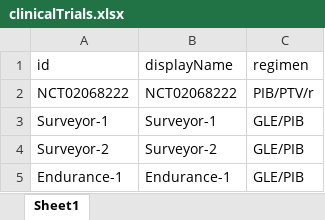
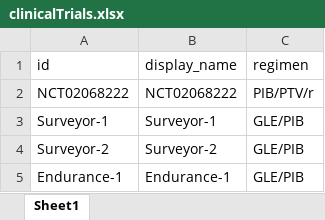
Before and after one commit to giffordlabcvr/PHE-HCV-DRUG-RESISTANCE, an Excel workbook: tabular/contributed/clinicalTrials.xlsx, sheet Sheet1, drawn as a sheet; only a part is shown; values as stored, in another font and other column widths than the file's, no borders; the diff names each change by its address in the sheet, - before the commit and + after, or states it on an @@ line.

Commit message:
initial stuff on clinical trials.

```diff
--- a/tabular/contributed/clinicalTrials.xlsx (sheet Sheet1)
+++ b/tabular/contributed/clinicalTrials.xlsx (sheet Sheet1)
-B1: displayName
+B1: display_name
```
Also changed, not shown: 6 other files.
